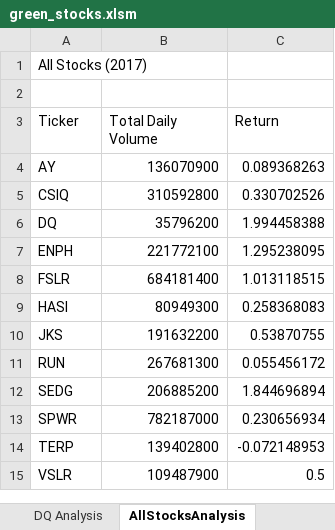
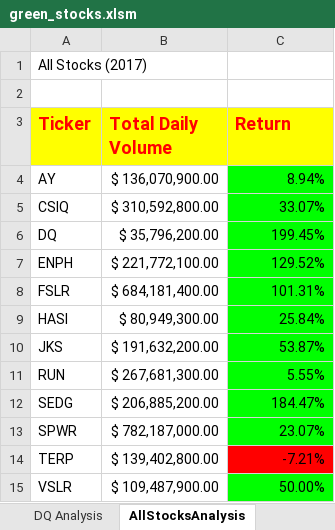
Before and after one commit to lavec0324/stock-analysis, an Excel workbook: green_stocks.xlsm, sheet AllStocksAnalysis, drawn as a sheet; values as stored, in another font and other column widths than the file's, no borders; charts and pictures not drawn; the diff names each change by its address in the sheet, - before the commit and + after, or states it on an @@ line.

```diff
--- a/green_stocks.xlsm (sheet AllStocksAnalysis)
+++ b/green_stocks.xlsm (sheet AllStocksAnalysis)
@@ A3:C3 fill: none → #FFFF00, bold: off → on, text colour: black → #FF0000, text size: larger @@
-B4 (Total Daily Volume): 136070900
+B4 (Total Daily Volume): $ 136,070,900.00
-C4 (Return): 0.089368263
+C4 (Return): 8.94%
-C4:C13 fill: none
+C4:C13 fill: #00FF00
-B5 (Total Daily Volume): 310592800
+B5 (Total Daily Volume): $ 310,592,800.00
-C5 (Return): 0.330702526
+C5 (Return): 33.07%
-B6 (Total Daily Volume): 35796200
+B6 (Total Daily Volume): $ 35,796,200.00
-C6 (Return): 1.994458388
+C6 (Return): 199.45%
-B7 (Total Daily Volume): 221772100
+B7 (Total Daily Volume): $ 221,772,100.00
-C7 (Return): 1.295238095
+C7 (Return): 129.52%
-B8 (Total Daily Volume): 684181400
+B8 (Total Daily Volume): $ 684,181,400.00
-C8 (Return): 1.013118515
+C8 (Return): 101.31%
-B9 (Total Daily Volume): 80949300
+B9 (Total Daily Volume): $ 80,949,300.00
-C9 (Return): 0.258368083
+C9 (Return): 25.84%
-B10 (Total Daily Volume): 191632200
+B10 (Total Daily Volume): $ 191,632,200.00
-C10 (Return): 0.53870755
+C10 (Return): 53.87%
-B11 (Total Daily Volume): 267681300
+B11 (Total Daily Volume): $ 267,681,300.00
-C11 (Return): 0.055456172
+C11 (Return): 5.55%
-B12 (Total Daily Volume): 206885200
+B12 (Total Daily Volume): $ 206,885,200.00
-C12 (Return): 1.844696894
+C12 (Return): 184.47%
-B13 (Total Daily Volume): 782187000
+B13 (Total Daily Volume): $ 782,187,000.00
-C13 (Return): 0.230656934
+C13 (Return): 23.07%
-B14 (Total Daily Volume): 139402800
+B14 (Total Daily Volume): $ 139,402,800.00
-C14 (Return): -0.072148953
+C14 (Return): -7.21%
-C14 fill: none
+C14 fill: #FF0000
-B15 (Total Daily Volume): 109487900
+B15 (Total Daily Volume): $ 109,487,900.00
-C15 (Return): 0.5
+C15 (Return): 50.00%
-C15 fill: none
+C15 fill: #00FF00
```
Also changed, not shown: charts or pictures.
